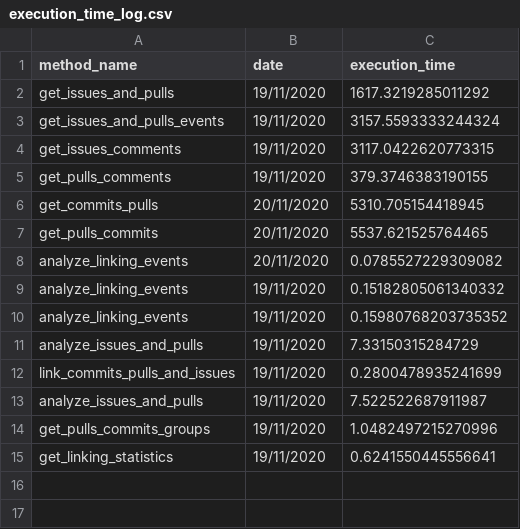
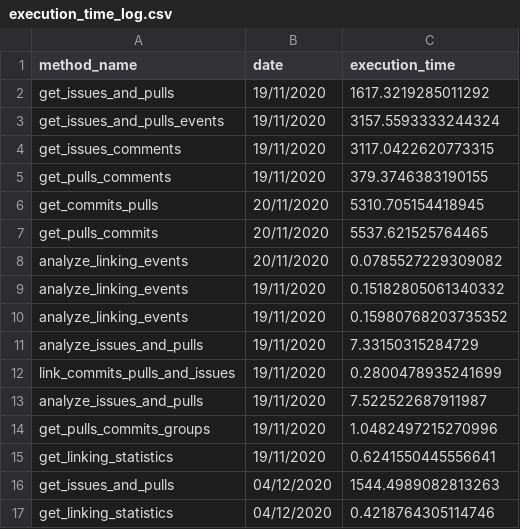
Before and after one commit to AaronSolera/GitHubAnalyzer, a CSV file: mono/statistics/execution_time_log.csv, drawn as a sheet.

Commit message:
Fixing ranging statistics function.

```diff
--- a/mono/statistics/execution_time_log.csv
+++ b/mono/statistics/execution_time_log.csv
@@ -15 +15,3 @@ get_pulls_commits_groups,19/11/2020,1.0482497215270996
 get_linking_statistics,19/11/2020,0.6241550445556641
+get_issues_and_pulls,04/12/2020,1544.4989082813263
+get_linking_statistics,04/12/2020,0.4218764305114746
```
Also changed, not shown: MixedRealityToolkit-Unity/statistics/execution_time_log.csv, efcore/statistics/execution_time_log.csv, 16 other files.
